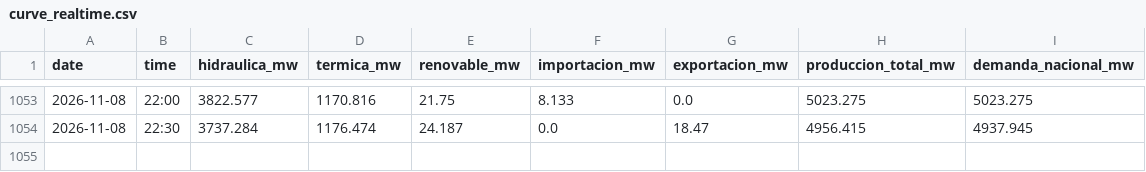
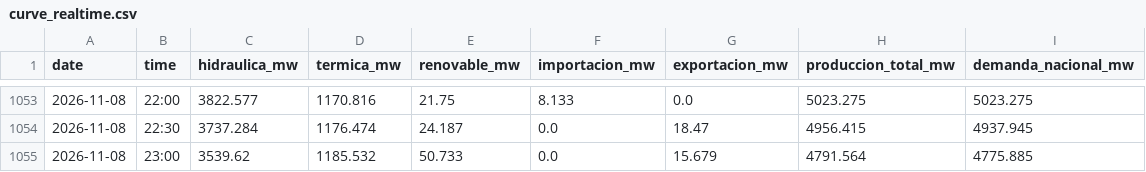
Before and after one commit to pabesjimenez/cenace-monitor, a CSV file: data/curve_realtime.csv, drawn as a sheet; only a part is shown, gaps mark what is left out; the diff names each change by its address in the sheet, - before the commit and + after, or states it on an @@ line.

```diff
--- a/data/curve_realtime.csv
+++ b/data/curve_realtime.csv
+row 1055: 2026-11-08 | 23:00 | 3539.62 | 1185.532 | 50.733 | 0.0 | 15.679 | 4791.564 | 4775.885
```
Also changed, not shown: data/daily_best.csv, data/plants_daily_best.csv, 12 other files.
